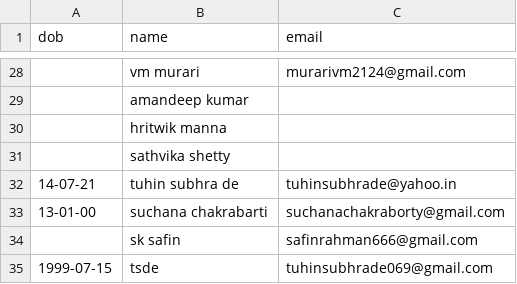
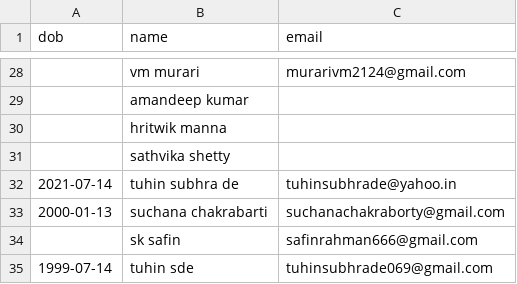
Before and after one commit to Gituhin/Friends-Data, a CSV file: dob.csv, drawn as a sheet; only a part is shown, gaps mark what is left out; the diff covers the shown part only.

Commit message:
Commit by tuhin

```diff
--- a/dob.csv
+++ b/dob.csv
@@ -31,5 +31,5 @@ dob,name,email
 ,sathvika shetty,
-14-07-21,tuhin subhra de,tuhinsubhrade@yahoo.in
-13-01-00,suchana chakrabarti,suchanachakraborty@gmail.com
+2021-07-14,tuhin subhra de,tuhinsubhrade@yahoo.in
+2000-01-13,suchana chakrabarti,suchanachakraborty@gmail.com
 ,sk safin,safinrahman666@gmail.com
-1999-07-15,tsde,tuhinsubhrade069@gmail.com
+1999-07-14,tuhin sde,tuhinsubhrade069@gmail.com
```
Also changed, not shown: 15 edited cells elsewhere in this file.
